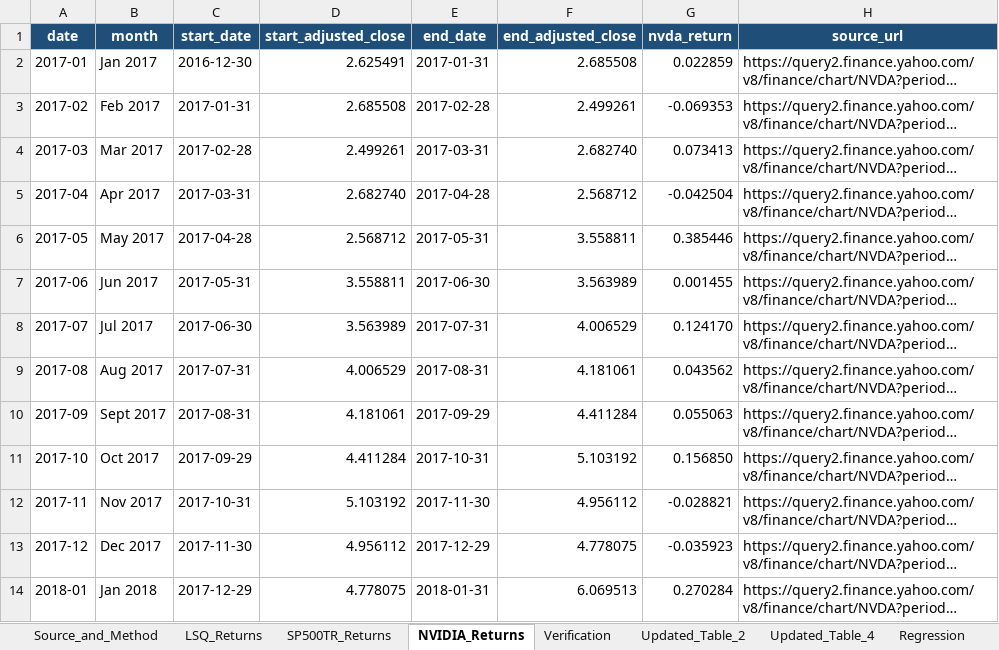
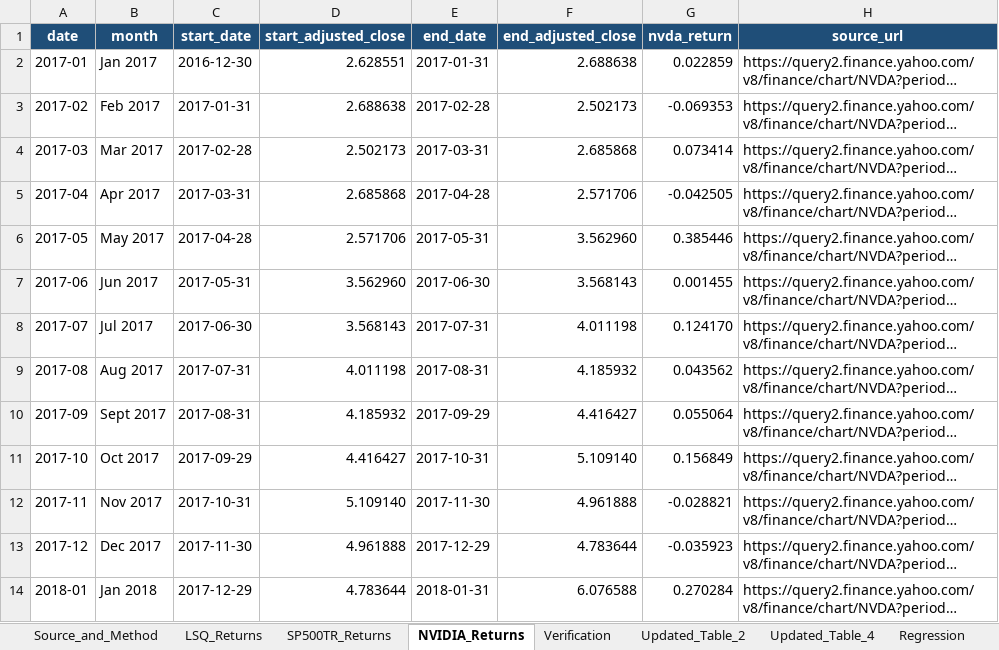
Before and after one commit to Harman6139/lsq-project1-automation, an Excel workbook: Project_1_May2026_Update.xlsx, sheet NVIDIA_Returns, drawn as a sheet; only a part is shown; long unchanged cells end in …; values as stored, in another font and other column widths than the file's, no borders; the diff covers the shown part only; the diff names each change by its address in the sheet, - before the commit and + after, or states it on an @@ line.

Commit message:
Update Project 1 monthly outputs

```diff
--- a/Project_1_May2026_Update.xlsx (sheet NVIDIA_Returns)
+++ b/Project_1_May2026_Update.xlsx (sheet NVIDIA_Returns)
-D2 (start_adjusted_close): 2.625491
+D2 (start_adjusted_close): 2.628551
-F2 (end_adjusted_close): 2.685508
+F2 (end_adjusted_close): 2.688638
-D3 (start_adjusted_close): 2.685508
+D3 (start_adjusted_close): 2.688638
-F3 (end_adjusted_close): 2.499261
+F3 (end_adjusted_close): 2.502173
-D4 (start_adjusted_close): 2.499261
+D4 (start_adjusted_close): 2.502173
-F4 (end_adjusted_close): 2.682740
+F4 (end_adjusted_close): 2.685868
-G4 (nvda_return): 0.073413
+G4 (nvda_return): 0.073414
-D5 (start_adjusted_close): 2.682740
+D5 (start_adjusted_close): 2.685868
-F5 (end_adjusted_close): 2.568712
+F5 (end_adjusted_close): 2.571706
-G5 (nvda_return): -0.042504
+G5 (nvda_return): -0.042505
-D6 (start_adjusted_close): 2.568712
+D6 (start_adjusted_close): 2.571706
-F6 (end_adjusted_close): 3.558811
+F6 (end_adjusted_close): 3.562960
-D7 (start_adjusted_close): 3.558811
+D7 (start_adjusted_close): 3.562960
-F7 (end_adjusted_close): 3.563989
+F7 (end_adjusted_close): 3.568143
-D8 (start_adjusted_close): 3.563989
+D8 (start_adjusted_close): 3.568143
-F8 (end_adjusted_close): 4.006529
+F8 (end_adjusted_close): 4.011198
-D9 (start_adjusted_close): 4.006529
+D9 (start_adjusted_close): 4.011198
-F9 (end_adjusted_close): 4.181061
+F9 (end_adjusted_close): 4.185932
-D10 (start_adjusted_close): 4.181061
+D10 (start_adjusted_close): 4.185932
-F10 (end_adjusted_close): 4.411284
+F10 (end_adjusted_close): 4.416427
-G10 (nvda_return): 0.055063
+G10 (nvda_return): 0.055064
-D11 (start_adjusted_close): 4.411284
+D11 (start_adjusted_close): 4.416427
-F11 (end_adjusted_close): 5.103192
+F11 (end_adjusted_close): 5.109140
-G11 (nvda_return): 0.156850
+G11 (nvda_return): 0.156849
-D12 (start_adjusted_close): 5.103192
+D12 (start_adjusted_close): 5.109140
-F12 (end_adjusted_close): 4.956112
+F12 (end_adjusted_close): 4.961888
-D13 (start_adjusted_close): 4.956112
+D13 (start_adjusted_close): 4.961888
-F13 (end_adjusted_close): 4.778075
+F13 (end_adjusted_close): 4.783644
-D14 (start_adjusted_close): 4.778075
+D14 (start_adjusted_close): 4.783644
-F14 (end_adjusted_close): 6.069513
+F14 (end_adjusted_close): 6.076588
```
Also changed, not shown: 213 edited cells elsewhere in this sheet, sheet Updated_Table_4, sheet Verification, sheet Source_and_Method, isolated_excel/NVIDIA Returns - Current.xlsx, isolated_excel/Regression - Alpha and Beta.xlsx, 17 other files.
